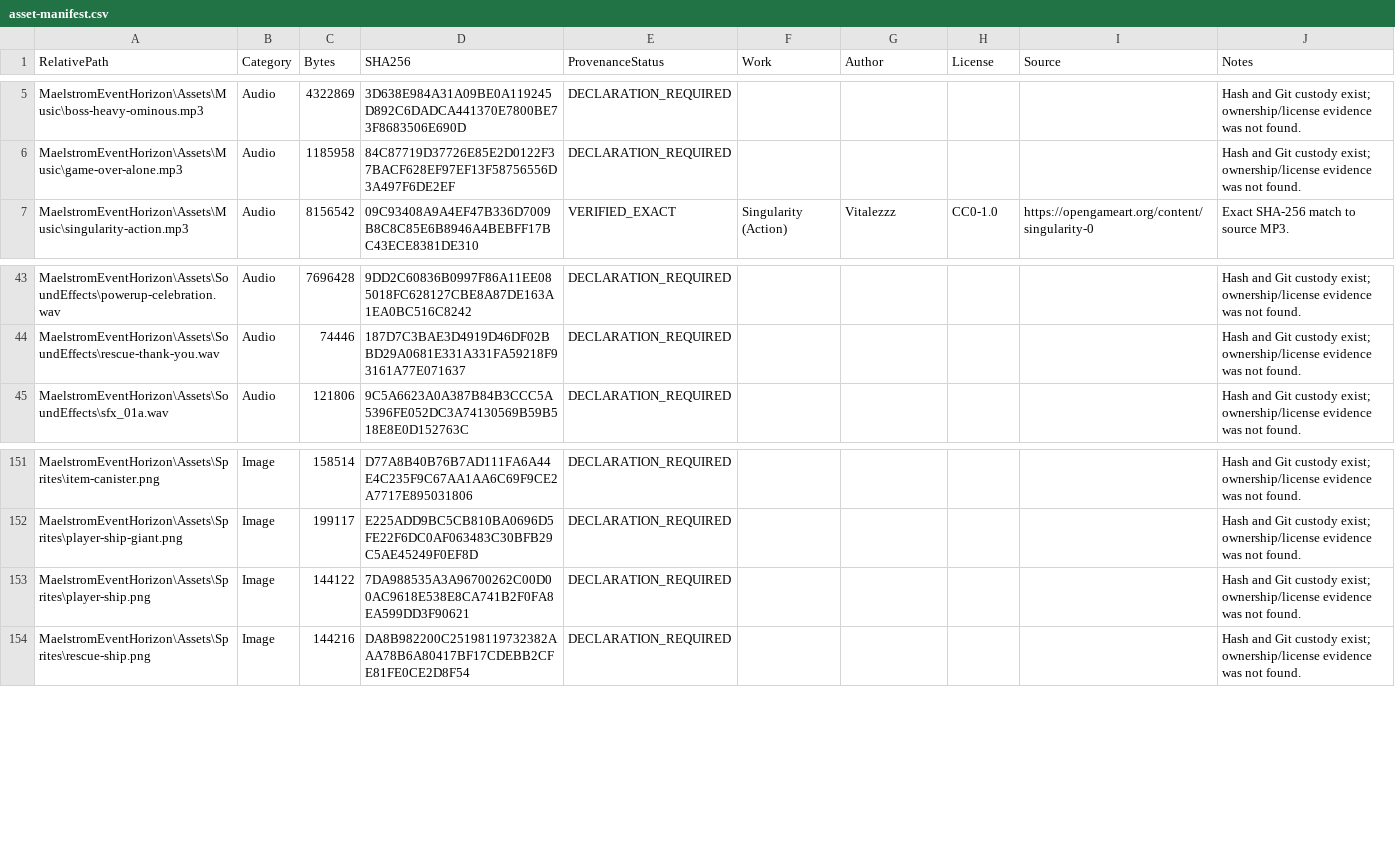
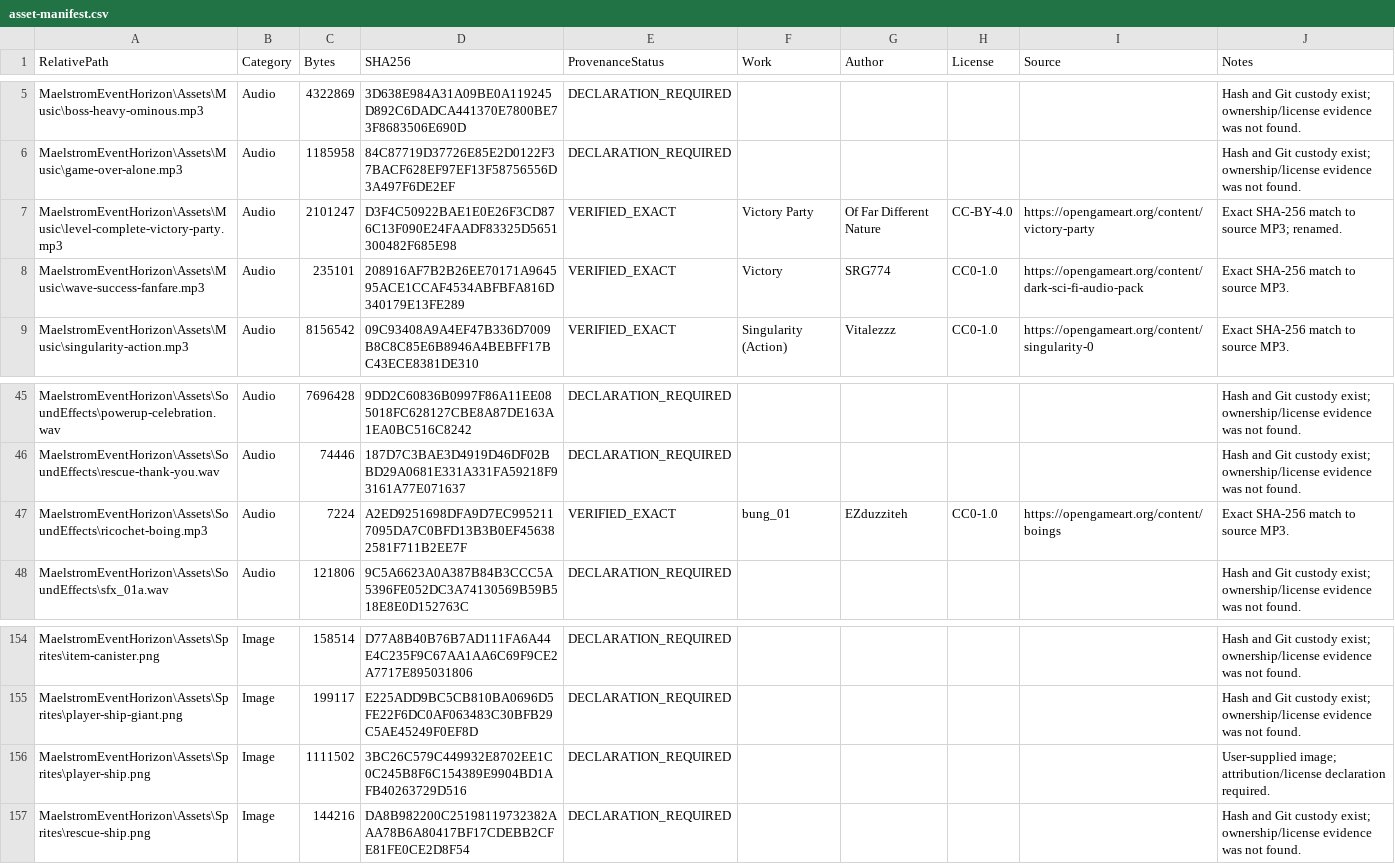
Before and after one commit to robpackwood/Maelstrom-Event-Horizon, a CSV file: LEGAL/asset-manifest.csv, drawn as a sheet; only a part is shown, gaps mark what is left out.

```diff
--- a/LEGAL/asset-manifest.csv
+++ b/LEGAL/asset-manifest.csv
@@ -6,2 +6,4 @@
 "MaelstromEventHorizon\Assets\Music\game-over-alone.mp3","Audio","1185958","84C87719D37726E85E2D0122F37BACF628EF97EF13F58756556D3A497F6DE2EF","DECLARATION_REQUIRED","","","","","Hash and Git custody exist; ownership/license evidence was not found."
+"MaelstromEventHorizon\Assets\Music\level-complete-victory-party.mp3","Audio","2101247","D3F4C50922BAE1E0E26F3CD876C13F090E24FAADF83325D5651300482F685E98","VERIFIED_EXACT","Victory Party","Of Far Different Nature","CC-BY-4.0","https://opengameart.org/content/victory-party","Exact SHA-256 match to source MP3; renamed."
+"MaelstromEventHorizon\Assets\Music\wave-success-fanfare.mp3","Audio","235101","208916AF7B2B26EE70171A964595ACE1CCAF4534ABFBFA816D340179E13FE289","VERIFIED_EXACT","Victory","SRG774","CC0-1.0","https://opengameart.org/content/dark-sci-fi-audio-pack","Exact SHA-256 match to source MP3."
 "MaelstromEventHorizon\Assets\Music\singularity-action.mp3","Audio","8156542","09C93408A9A4EF47B336D7009B8C8C85E6B8946A4BEBFF17BC43ECE8381DE310","VERIFIED_EXACT","Singularity (Action)","Vitalezzz","CC0-1.0","https://opengameart.org/content/singularity-0","Exact SHA-256 match to source MP3."
@@ -44,2 +46,3 @@
 "MaelstromEventHorizon\Assets\SoundEffects\rescue-thank-you.wav","Audio","74446","187D7C3BAE3D4919D46DF02BBD29A0681E331A331FA59218F93161A77E071637","DECLARATION_REQUIRED","","","","","Hash and Git custody exist; ownership/license evidence was not found."
+"MaelstromEventHorizon\Assets\SoundEffects\ricochet-boing.mp3","Audio","7224","A2ED9251698DFA9D7EC9952117095DA7C0BFD13B3B0EF456382581F711B2EE7F","VERIFIED_EXACT","bung_01","EZduzziteh","CC0-1.0","https://opengameart.org/content/boings","Exact SHA-256 match to source MP3."
 "MaelstromEventHorizon\Assets\SoundEffects\sfx_01a.wav","Audio","121806","9C5A6623A0A387B84B3CCC5A5396FE052DC3A74130569B59B518E8E0D152763C","DECLARATION_REQUIRED","","","","","Hash and Git custody exist; ownership/license evidence was not found."
@@ -152,3 +155,3 @@
 "MaelstromEventHorizon\Assets\Sprites\player-ship-giant.png","Image","199117","E225ADD9BC5CB810BA0696D5FE22F6DC0AF063483C30BFB29C5AE45249F0EF8D","DECLARATION_REQUIRED","","","","","Hash and Git custody exist; ownership/license evidence was not found."
-"MaelstromEventHorizon\Assets\Sprites\player-ship.png","Image","144122","7DA988535A3A96700262C00D00AC9618E538E8CA741B2F0FA8EA599DD3F90621","DECLARATION_REQUIRED","","","","","Hash and Git custody exist; ownership/license evidence was not found."
+"MaelstromEventHorizon\Assets\Sprites\player-ship.png","Image","1111502","3BC26C579C449932E8702EE1C0C245B8F6C154389E9904BD1AFB40263729D516","DECLARATION_REQUIRED","","","","","User-supplied image; attribution/license declaration required."
 "MaelstromEventHorizon\Assets\Sprites\rescue-ship.png","Image","144216","DA8B982200C25198119732382AAA78B6A80417BF17CDEBB2CFE81FE0CE2D8F54","DECLARATION_REQUIRED","","","","","Hash and Git custody exist; ownership/license evidence was not found."
```
Also changed, not shown: 30 other files.
